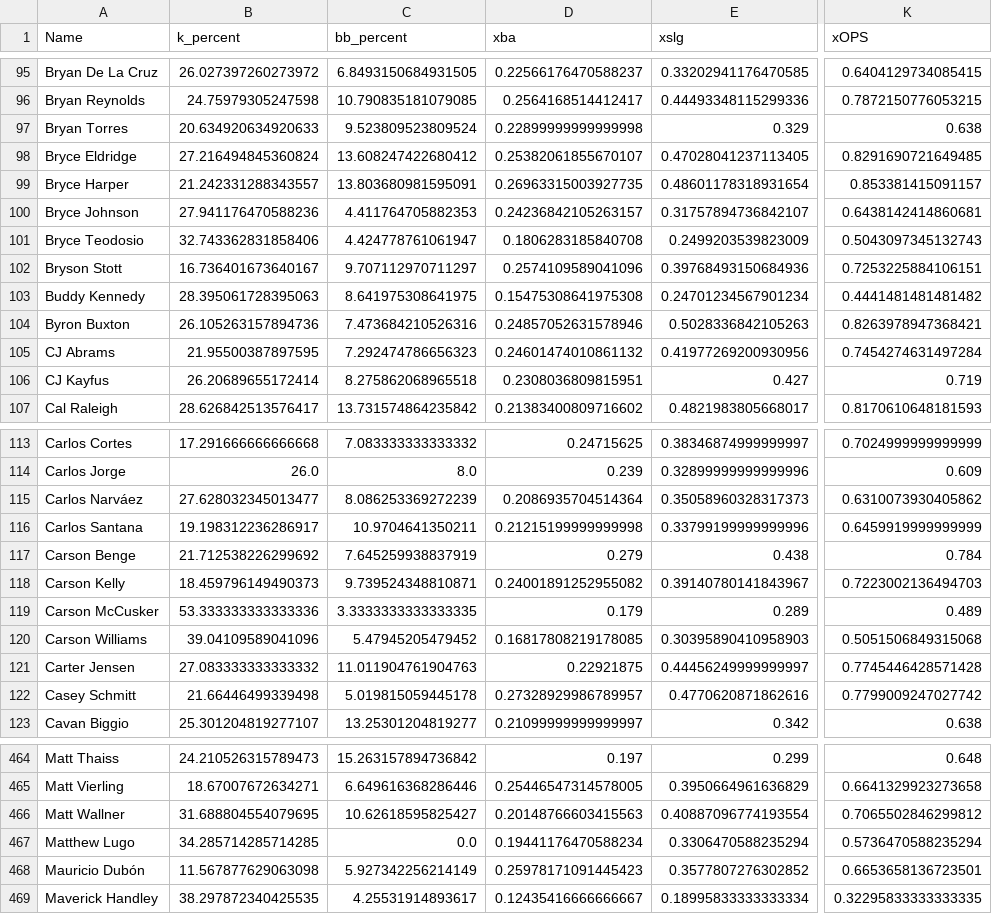
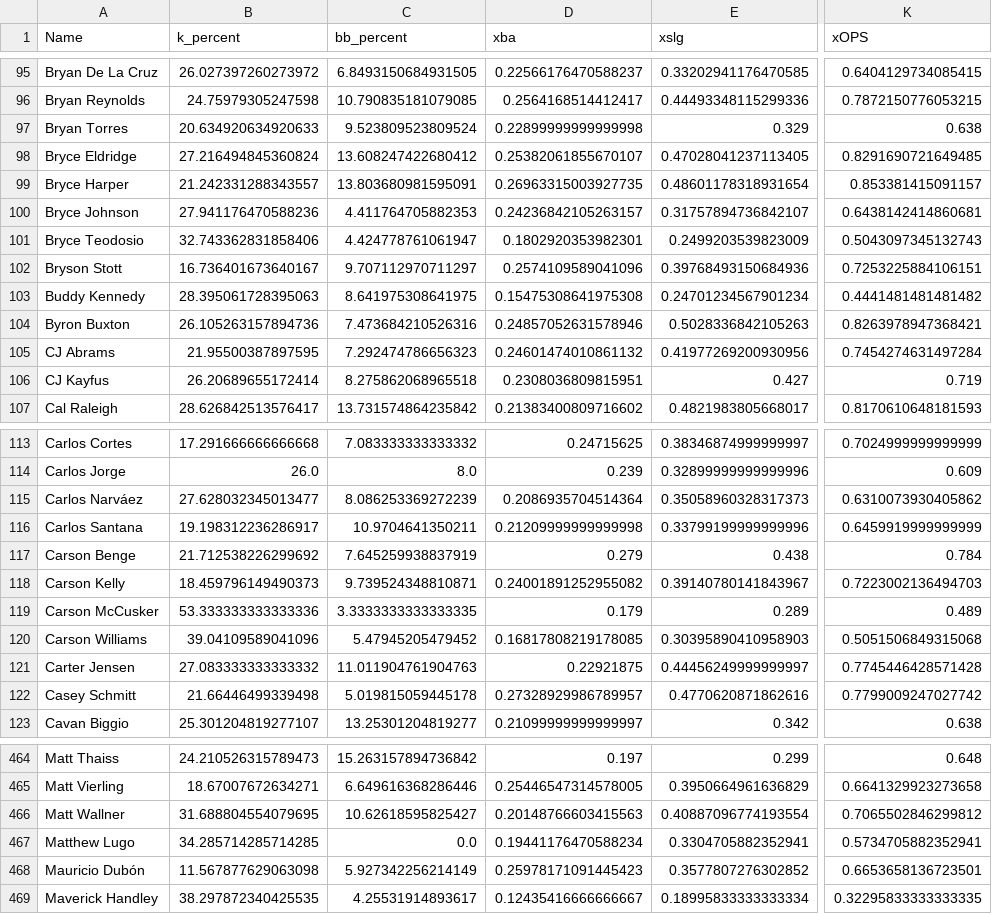
Before and after one commit to jack-simon4/jacks-models, a CSV file: src/assets/MLB-Hitters.csv, drawn as a sheet; only a part is shown, gaps mark what is left out; the diff names each change by its address in the sheet, - before the commit and + after, or states it on an @@ line.

```diff
--- a/src/assets/MLB-Hitters.csv
+++ b/src/assets/MLB-Hitters.csv
-D101 (xba): 0.1806283185840708
+D101 (xba): 0.1802920353982301
-D116 (xba): 0.21215199999999998
+D116 (xba): 0.21209999999999998
-E467 (xslg): 0.3306470588235294
+E467 (xslg): 0.3304705882352941
-K467 (xOPS): 0.5736470588235294
+K467 (xOPS): 0.5734705882352941
```
Also changed, not shown: src/assets/MLB-Last-Lineups.csv, src/assets/MLB-Lineups.csv, 2 other files.
